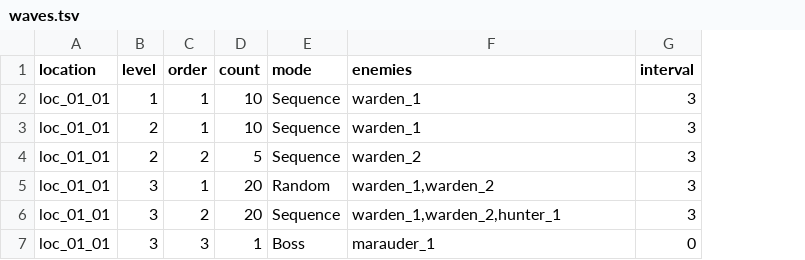
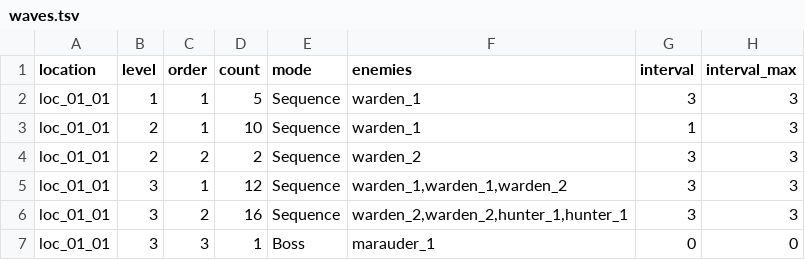
Before and after one commit to BarVit/UnityHomeWorks, a TSV file: Flappy Terminator/Assets/Data/Tables/waves.tsv, drawn as a sheet; the diff names each change by its address in the sheet, - before the commit and + after, or states it on an @@ line.

```diff
--- a/Flappy Terminator/Assets/Data/Tables/waves.tsv
+++ b/Flappy Terminator/Assets/Data/Tables/waves.tsv
+column H (interval_max), rows 2-7: 3 | 3 | 3 | 3 | 3 | 0
-D2 (count): 10
+D2 (count): 5
-G3 (interval): 3
+G3 (interval): 1
-D4 (count): 5
+D4 (count): 2
-D5 (count): 20
+D5 (count): 12
-E5 (mode): Random
+E5 (mode): Sequence
-F5 (enemies): warden_1,warden_2
+F5 (enemies): warden_1,warden_1,warden_2
-D6 (count): 20
+D6 (count): 16
-F6 (enemies): warden_1,warden_2,hunter_1
+F6 (enemies): warden_2,warden_2,hunter_1,hunter_1
```
Also changed, not shown: 5 other files.
